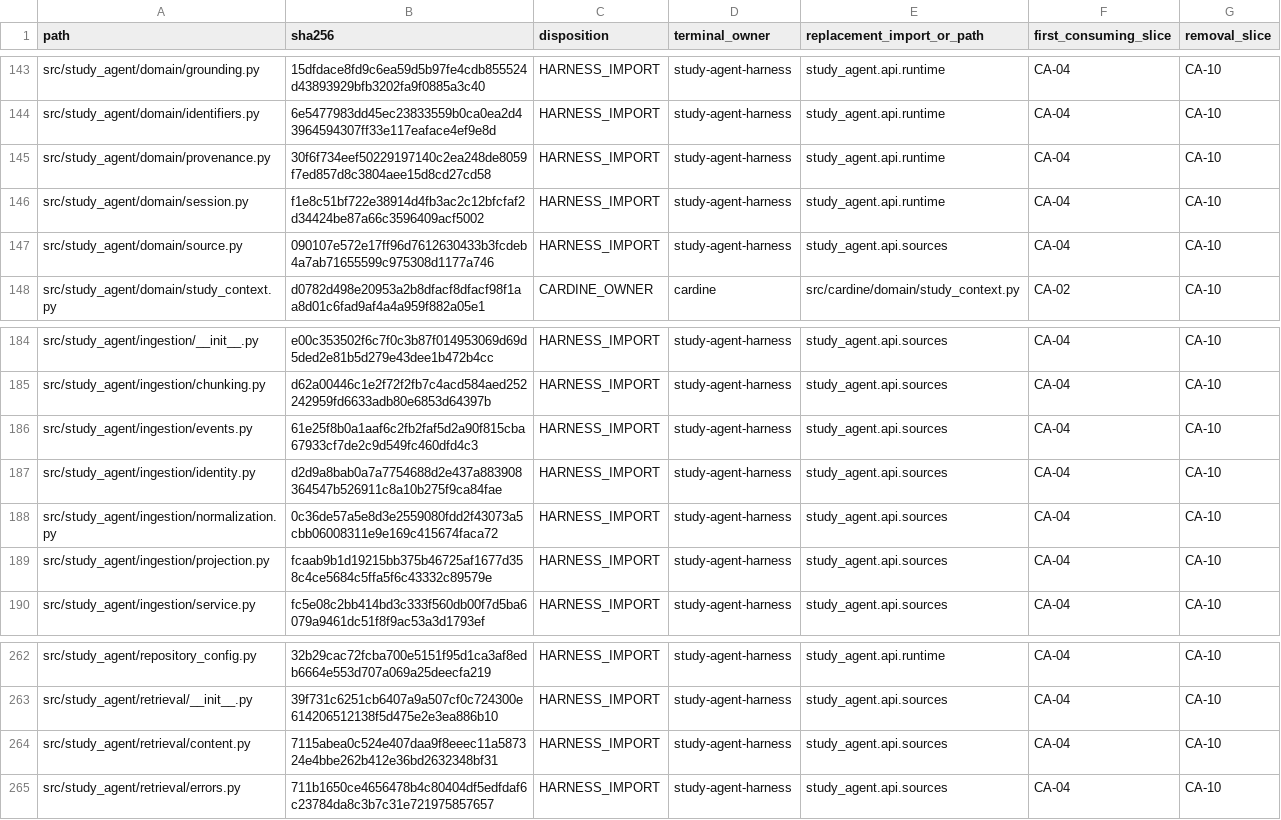
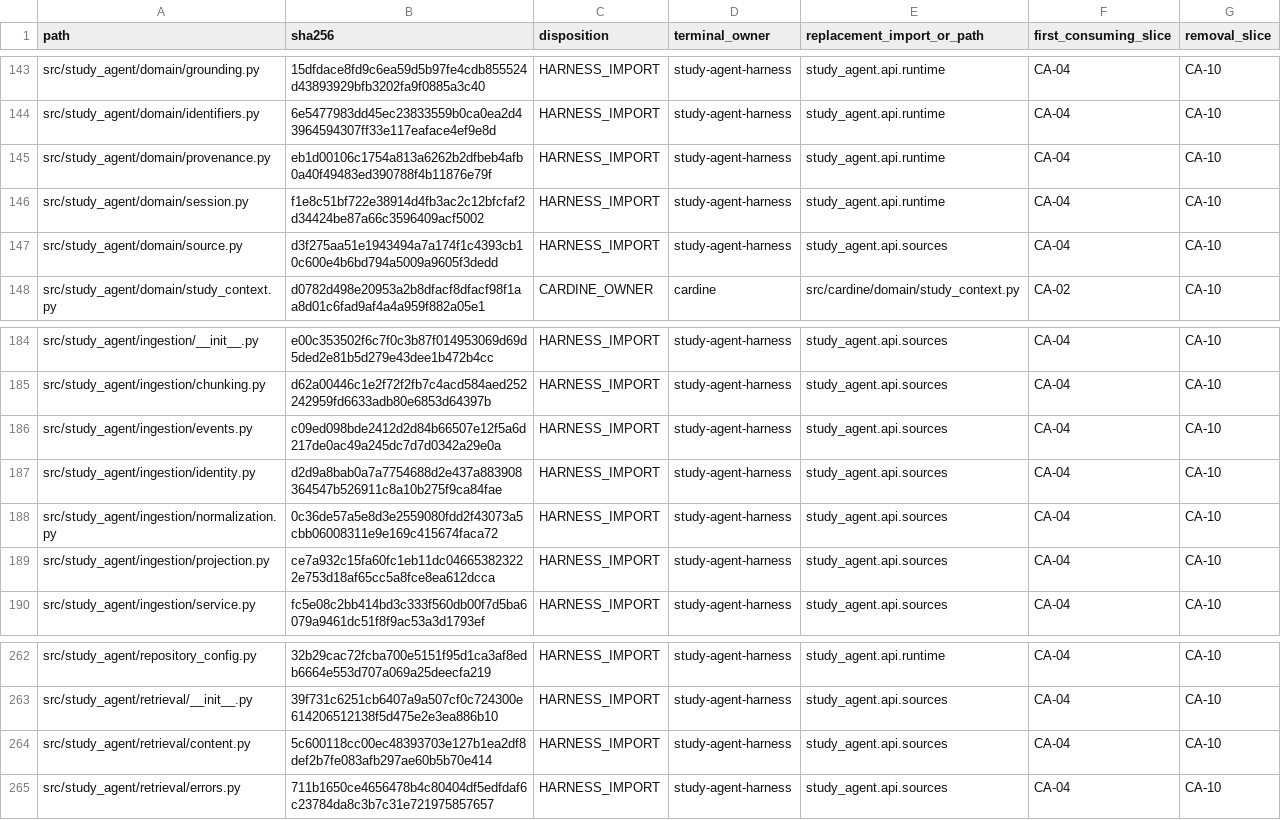
Before and after one commit to EbrahimAbdelwahed/cardine, a CSV file: specs/harness-adoption/assets/ownership-ledger.csv, drawn as a sheet; only a part is shown, gaps mark what is left out.

```diff
--- a/specs/harness-adoption/assets/ownership-ledger.csv
+++ b/specs/harness-adoption/assets/ownership-ledger.csv
@@ -144,5 +144,5 @@ src/study_agent/domain/grounding.py,15dfdace8fd9c6ea59d5b97fe4cdb855524d43893929
 src/study_agent/domain/identifiers.py,6e5477983dd45ec23833559b0ca0ea2d43964594307ff33e117eaface4ef9e8d,HARNESS_IMPORT,study-agent-harness,study_agent.api.runtime,CA-04,CA-10
-src/study_agent/domain/provenance.py,30f6f734eef50229197140c2ea248de8059f7ed857d8c3804aee15d8cd27cd58,HARNESS_IMPORT,study-agent-harness,study_agent.api.runtime,CA-04,CA-10
+src/study_agent/domain/provenance.py,eb1d00106c1754a813a6262b2dfbeb4afb0a40f49483ed390788f4b11876e79f,HARNESS_IMPORT,study-agent-harness,study_agent.api.runtime,CA-04,CA-10
 src/study_agent/domain/session.py,f1e8c51bf722e38914d4fb3ac2c12bfcfaf2d34424be87a66c3596409acf5002,HARNESS_IMPORT,study-agent-harness,study_agent.api.runtime,CA-04,CA-10
-src/study_agent/domain/source.py,090107e572e17ff96d7612630433b3fcdeb4a7ab71655599c975308d1177a746,HARNESS_IMPORT,study-agent-harness,study_agent.api.sources,CA-04,CA-10
+src/study_agent/domain/source.py,d3f275aa51e1943494a7a174f1c4393cb10c600e4b6bd794a5009a9605f3dedd,HARNESS_IMPORT,study-agent-harness,study_agent.api.sources,CA-04,CA-10
 src/study_agent/domain/study_context.py,d0782d498e20953a2b8dfacf8dfacf98f1aa8d01c6fad9af4a4a959f882a05e1,CARDINE_OWNER,cardine,src/cardine/domain/study_context.py,CA-02,CA-10
@@ -185,6 +185,6 @@ src/study_agent/ingestion/__init__.py,e00c353502f6c7f0c3b87f014953069d69d5ded2e8
 src/study_agent/ingestion/chunking.py,d62a00446c1e2f72f2fb7c4acd584aed252242959fd6633adb80e6853d64397b,HARNESS_IMPORT,study-agent-harness,study_agent.api.sources,CA-04,CA-10
-src/study_agent/ingestion/events.py,61e25f8b0a1aaf6c2fb2faf5d2a90f815cba67933cf7de2c9d549fc460dfd4c3,HARNESS_IMPORT,study-agent-harness,study_agent.api.sources,CA-04,CA-10
+src/study_agent/ingestion/events.py,c09ed098bde2412d2d84b66507e12f5a6d217de0ac49a245dc7d7d0342a29e0a,HARNESS_IMPORT,study-agent-harness,study_agent.api.sources,CA-04,CA-10
 src/study_agent/ingestion/identity.py,d2d9a8bab0a7a7754688d2e437a883908364547b526911c8a10b275f9ca84fae,HARNESS_IMPORT,study-agent-harness,study_agent.api.sources,CA-04,CA-10
 src/study_agent/ingestion/normalization.py,0c36de57a5e8d3e2559080fdd2f43073a5cbb06008311e9e169c415674faca72,HARNESS_IMPORT,study-agent-harness,study_agent.api.sources,CA-04,CA-10
-src/study_agent/ingestion/projection.py,fcaab9b1d19215bb375b46725af1677d358c4ce5684c5ffa5f6c43332c89579e,HARNESS_IMPORT,study-agent-harness,study_agent.api.sources,CA-04,CA-10
+src/study_agent/ingestion/projection.py,ce7a932c15fa60fc1eb11dc046653823222e753d18af65cc5a8fce8ea612dcca,HARNESS_IMPORT,study-agent-harness,study_agent.api.sources,CA-04,CA-10
 src/study_agent/ingestion/service.py,fc5e08c2bb414bd3c333f560db00f7d5ba6079a9461dc51f8f9ac53a3d1793ef,HARNESS_IMPORT,study-agent-harness,study_agent.api.sources,CA-04,CA-10
@@ -263,3 +263,3 @@ src/study_agent/repository_config.py,32b29cac72fcba700e5151f95d1ca3af8edb6664e55
 src/study_agent/retrieval/__init__.py,39f731c6251cb6407a9a507cf0c724300e614206512138f5d475e2e3ea886b10,HARNESS_IMPORT,study-agent-harness,study_agent.api.sources,CA-04,CA-10
-src/study_agent/retrieval/content.py,7115abea0c524e407daa9f8eeec11a587324e4bbe262b412e36bd2632348bf31,HARNESS_IMPORT,study-agent-harness,study_agent.api.sources,CA-04,CA-10
+src/study_agent/retrieval/content.py,5c600118cc00ec48393703e127b1ea2df8def2b7fe083afb297ae60b5b70e414,HARNESS_IMPORT,study-agent-harness,study_agent.api.sources,CA-04,CA-10
 src/study_agent/retrieval/errors.py,711b1650ce4656478b4c80404df5edfdaf6c23784da8c3b7c31e721975857657,HARNESS_IMPORT,study-agent-harness,study_agent.api.sources,CA-04,CA-10
```
Also changed, not shown: 19 other files.
